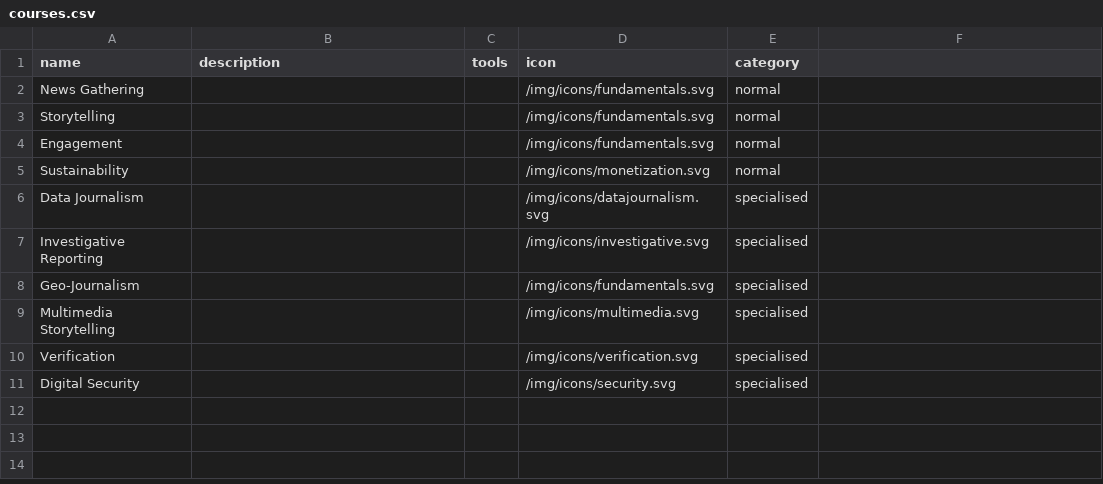
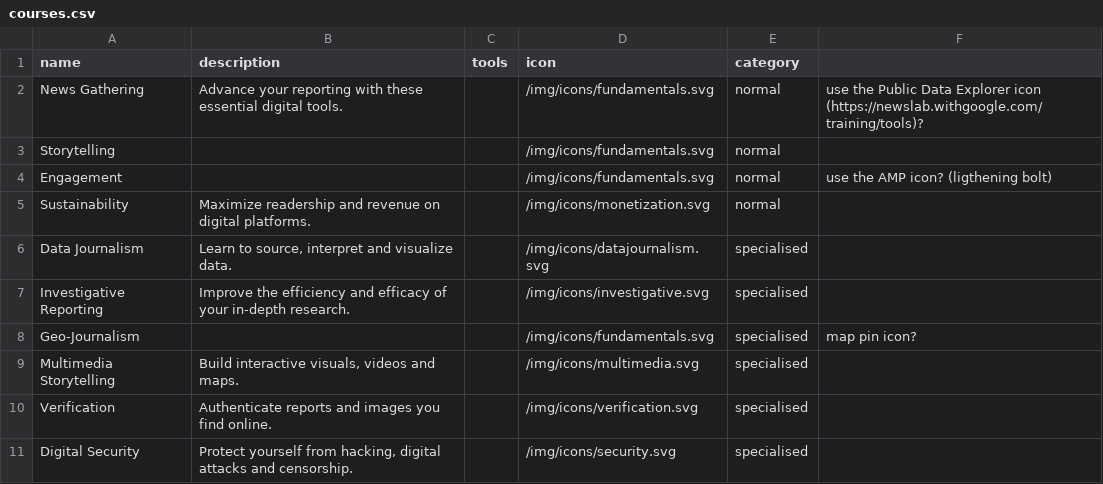
Before and after one commit to CodeForAfrica/academy.AFRICA-ARCHIVED, a CSV file: _data/courses.csv, drawn as a sheet; the diff names each change by its address in the sheet, - before the commit and + after, or states it on an @@ line.

```diff
--- a/_data/courses.csv
+++ b/_data/courses.csv
-B2 (description): (empty)
+B2 (description): Advance your reporting with these essential digital tools.
-F2: (empty)
+F2: use the Public Data Explorer icon (https://newslab.withgoogle.com/training/tools)?
-F4: (empty)
+F4: use the AMP icon? (ligthening bolt)
-B5 (description): (empty)
+B5 (description): Maximize readership and revenue on digital platforms.
-B6 (description): (empty)
+B6 (description): Learn to source, interpret and visualize data.
-B7 (description): (empty)
+B7 (description): Improve the efficiency and efficacy of your in-depth research.
-F8: (empty)
+F8: map pin icon?
-B9 (description): (empty)
+B9 (description): Build interactive visuals, videos and maps.
-B10 (description): (empty)
+B10 (description): Authenticate reports and images you find online.
-B11 (description): (empty)
+B11 (description): Protect yourself from hacking, digital attacks and censorship.
```
Also changed, not shown: 13 other files.
